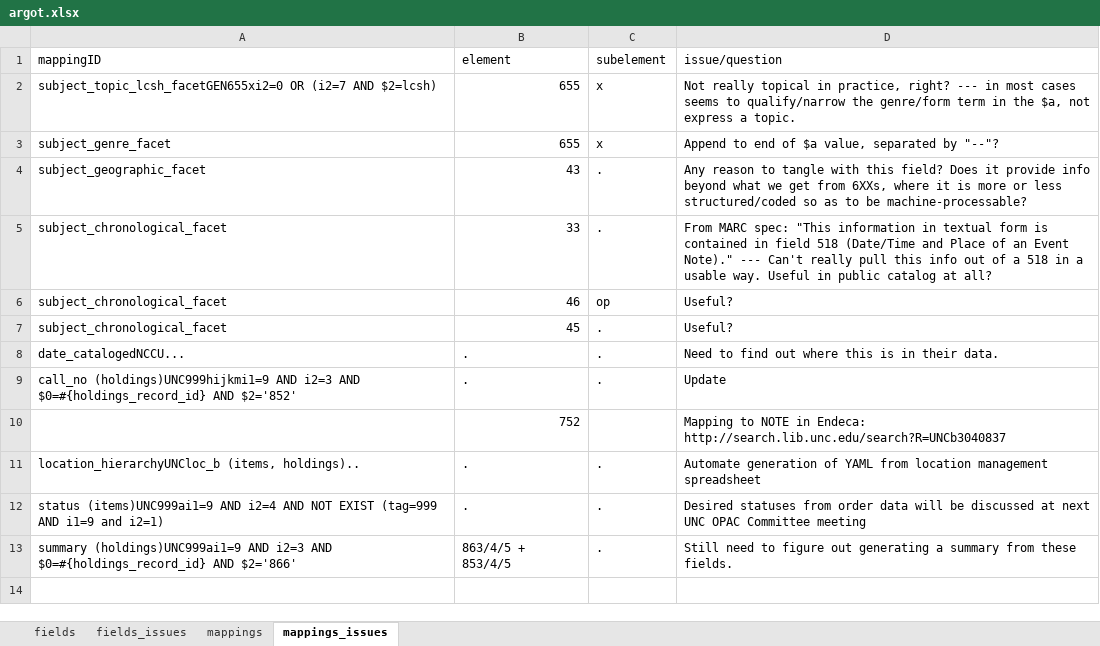
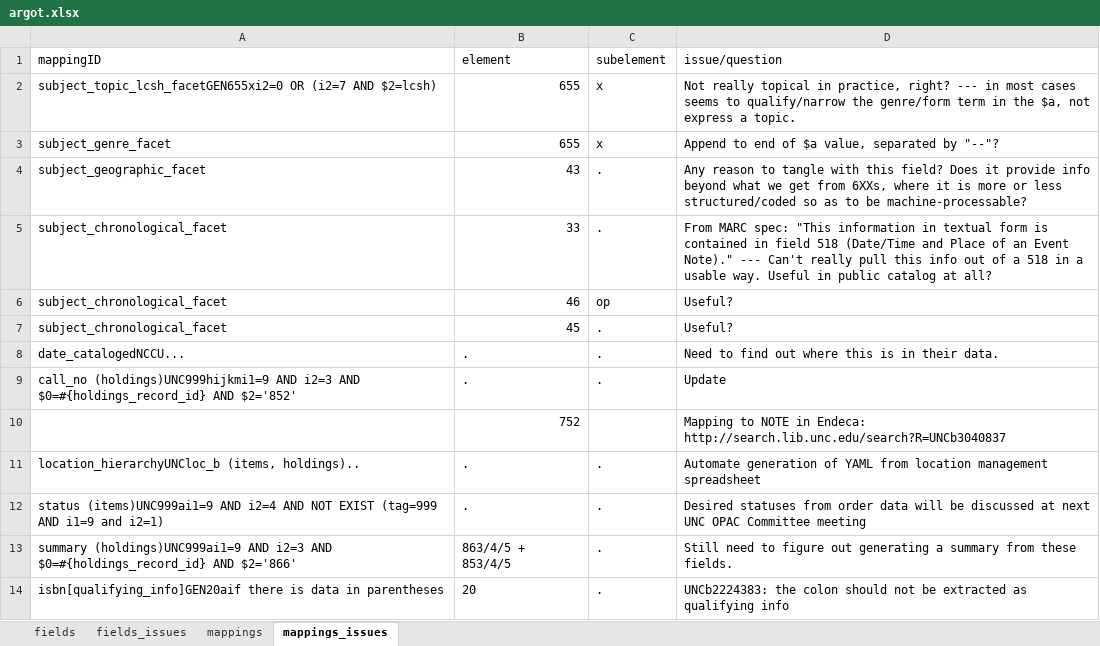
Before and after one commit to trln/data-documentation, an Excel workbook: argot/argot.xlsx, sheet mappings_issues, drawn as a sheet; values as stored, in another font and other column widths than the file's, no borders; conditional formats and table styles not drawn; the diff names each change by its address in the sheet, - before the commit and + after, or states it on an @@ line.

```diff
--- a/argot/argot.xlsx (sheet mappings_issues)
+++ b/argot/argot.xlsx (sheet mappings_issues)
+row 14: isbn[qualifying_info]GEN20aif there is data in parentheses | 20 | . | UNCb2224383: the colon should not be extracted as qualifying info
```
Also changed, not shown: sheet fields, sheet mappings, hidden cells, 3 other files.
